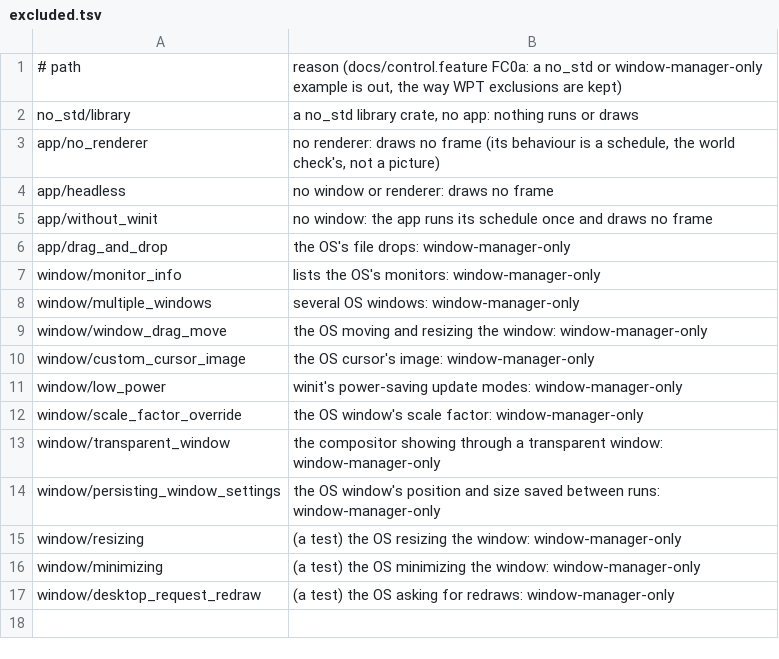
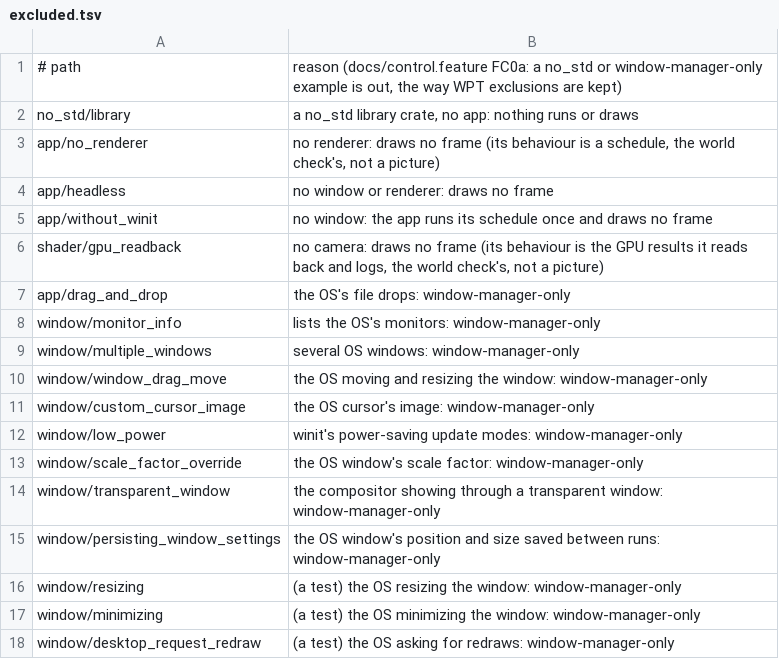
Before and after one commit to JimGHTB12/raea, a TSV file: docs/bevy-parity/excluded.tsv, drawn as a sheet.

Commit message:
FC2: automatic_instancing and pipeline_constants pass; gpu_readback excluded (136/136)
shader/automatic_instancing: 65 536 cubes, one mesh and one Material, each with a MeshTag (a BevyComponent) its
vertex shader reads a texel by, moved in z every frame. The update was 103 ms against Bevy's 9: every moving row's
values were made into a map each frame. The timeline now records which columns move per row (Timeline::moving), and
a row only its placement moves has, once its other values are applied, its transform read straight from the frame's
columns (FrameRows::moves_only, placer, transform_by): 7.4 ms against Bevy's 8.3. The parity probe formatted a string
for every visible mesh each probed frame, in the next frame's measured time, on both sides; it now formats a size once.
Mutants: the tag off by one (SSIM 0.977) and the phase (0.397) fail the bar.

shader/pipeline_constants: a Material's `constants` are its fragment's pipeline-overridable constants (WGSL override),
set in its pipeline as the example's specialize pushes LEVELS; kept by hash so its key stays Copy (SpriteMaterial's
combined key is a packed struct). Its quads are pixel-exact; LEVELS + 1 and no constants both fail the bar. A Text2d
inside a layered Canvas3D was silently not drawn (the bar passed it at SSIM 0.9946); it now throws, saying to put it
after the Canvas3D.

shader/gpu_readback is excluded: it spawns no camera and draws no frame; its behaviour is the GPU results it reads back
and logs, the world check's, not a picture.

```diff
--- a/docs/bevy-parity/excluded.tsv
+++ b/docs/bevy-parity/excluded.tsv
@@ -5,2 +5,3 @@ app/headless	no window or renderer: draws no frame
 app/without_winit	no window: the app runs its schedule once and draws no frame
+shader/gpu_readback	no camera: draws no frame (its behaviour is the GPU results it reads back and logs, the world check's, not a picture)
 app/drag_and_drop	the OS's file drops: window-manager-only
```
Also changed, not shown: bench/bevy-parity/runs.tsv, 14 other files.
